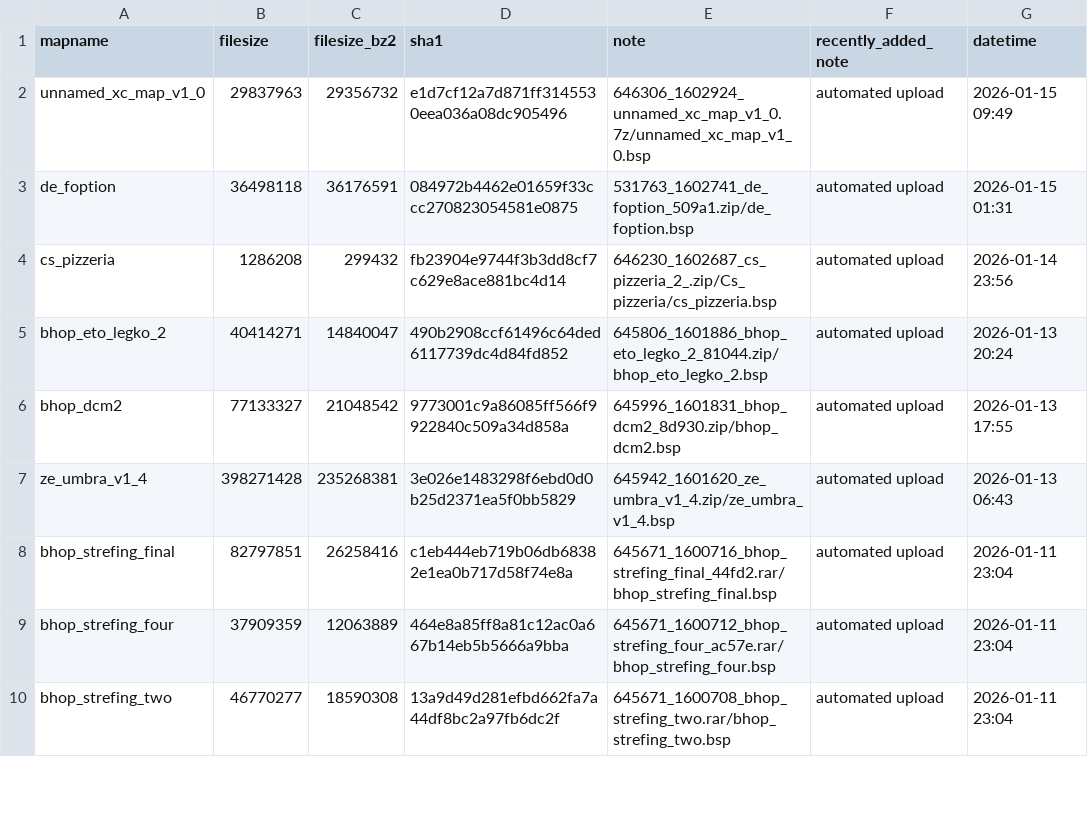
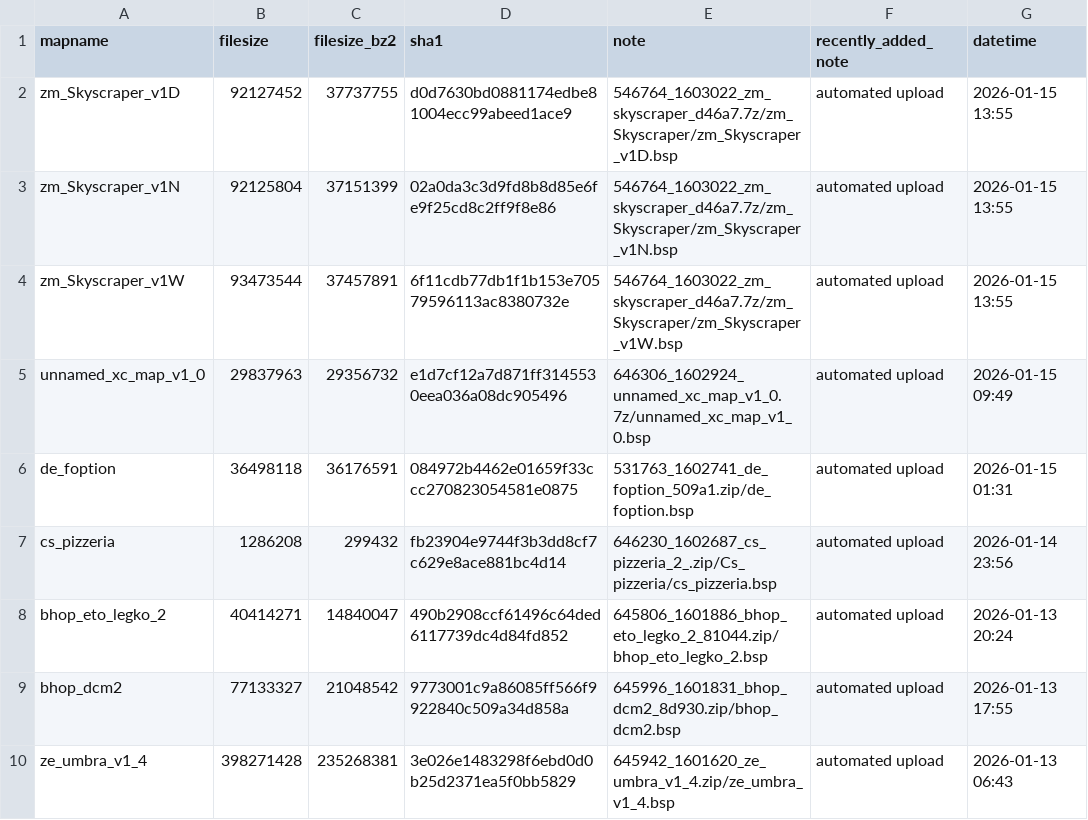
Before and after one commit to srcwr/maps-cstrike, a CSV file: recently_added.csv, drawn as a sheet; only a part is shown; the shorter side is filled out with more unchanged rows.

```diff
--- a/recently_added.csv
+++ b/recently_added.csv
@@ -1,2 +1,5 @@
 mapname,filesize,filesize_bz2,sha1,note,recently_added_note,datetime
+zm_Skyscraper_v1D,92127452,37737755,d0d7630bd0881174edbe81004ecc99abeed1ace9,546764_1603022_zm_skyscraper_d46a7.7z/zm_Skyscraper/zm_Skyscraper_v1D.bsp,automated upload,2026-01-15 13:55
+zm_Skyscraper_v1N,92125804,37151399,02a0da3c3d9fd8b8d85e6fe9f25cd8c2ff9f8e86,546764_1603022_zm_skyscraper_d46a7.7z/zm_Skyscraper/zm_Skyscraper_v1N.bsp,automated upload,2026-01-15 13:55
+zm_Skyscraper_v1W,93473544,37457891,6f11cdb77db1f1b153e70579596113ac8380732e,546764_1603022_zm_skyscraper_d46a7.7z/zm_Skyscraper/zm_Skyscraper_v1W.bsp,automated upload,2026-01-15 13:55
 unnamed_xc_map_v1_0,29837963,29356732,e1d7cf12a7d871ff3145530eea036a08dc905496,646306_1602924_unnamed_xc_map_v1_0.7z/unnamed_xc_map_v1_0.bsp,automated upload,2026-01-15 09:49
```
Also changed, not shown: gamebanana-modified-times.csv, unprocessed/gamebanana-x-automatic.csv, 1 other file.
